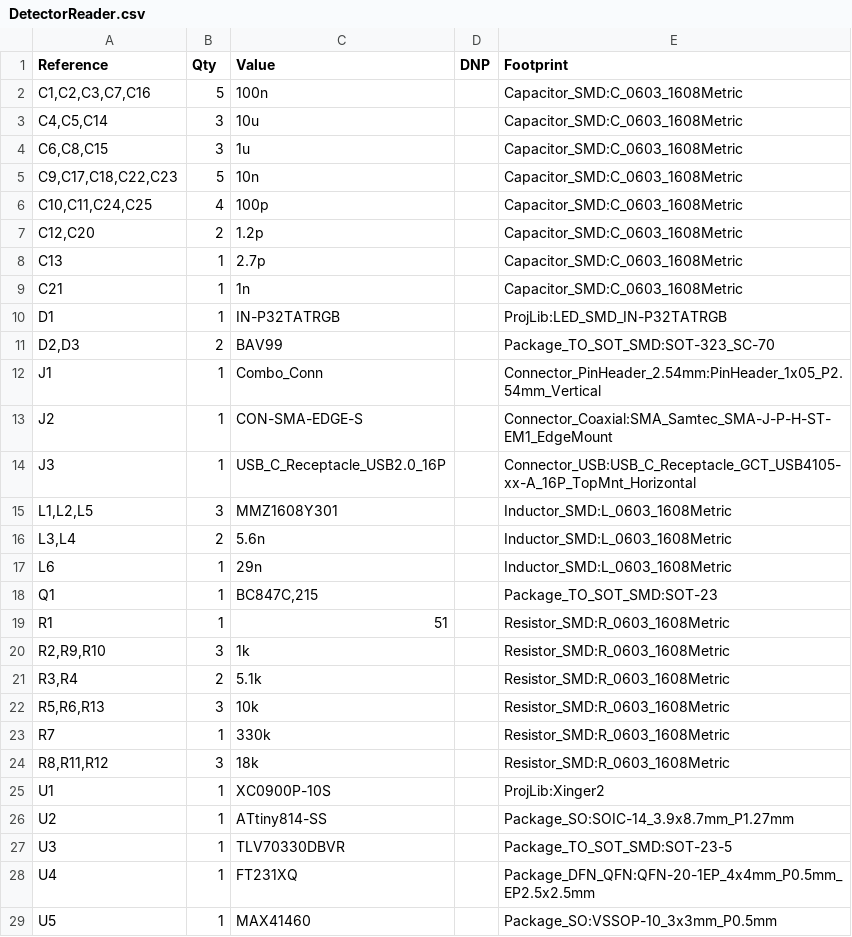
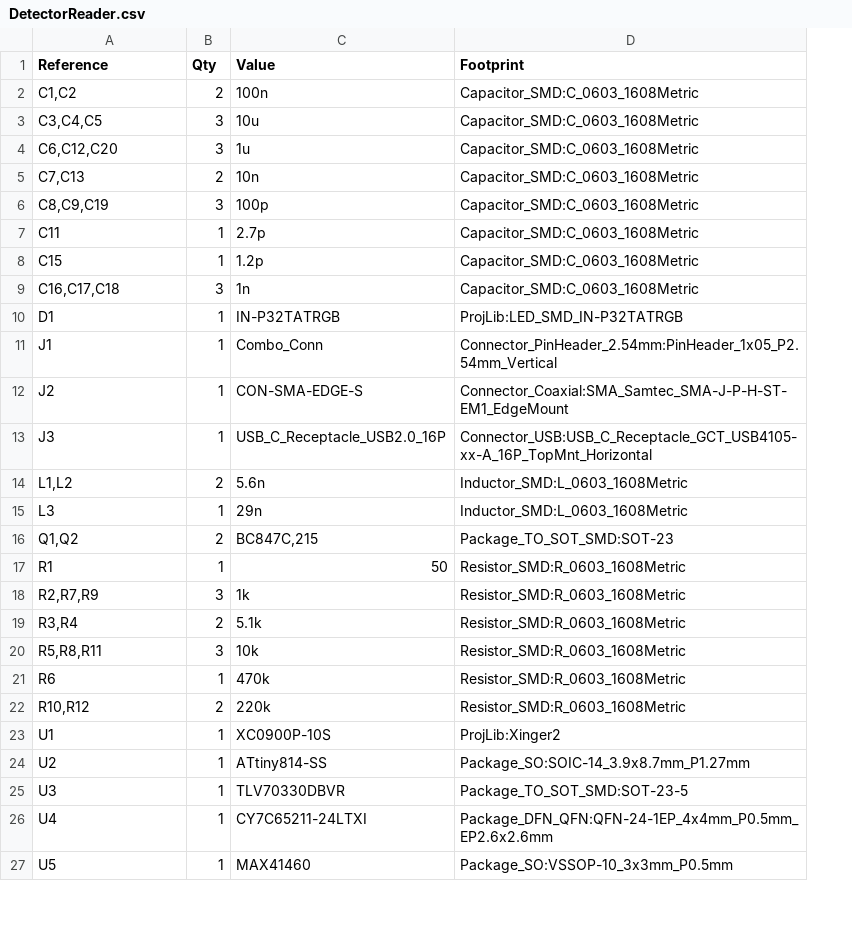
Before and after one commit to beustens/DetectorReader, a CSV file: hardware/DetectorReader.csv, drawn as a sheet; only a part is shown; removed rows and columns are numbered as before the commit, all else as after; the diff covers the shown part only; the diff names each change by its address in the sheet, - before the commit and + after, or states it on an @@ line.

```diff
--- a/hardware/DetectorReader.csv
+++ b/hardware/DetectorReader.csv
-column D (DNP), empty
-A2 (Reference): C1,C2,C3,C7,C16
+A2 (Reference): C1,C2
-B2 (Qty): 5
+B2 (Qty): 2
-A3 (Reference): C4,C5,C14
+A3 (Reference): C3,C4,C5
-A4 (Reference): C6,C8,C15
+A4 (Reference): C6,C12,C20
-A5 (Reference): C9,C17,C18,C22,C23
+A5 (Reference): C7,C13
-B5 (Qty): 5
+B5 (Qty): 2
-A6 (Reference): C10,C11,C24,C25
+A6 (Reference): C8,C9,C19
-B6 (Qty): 4
+B6 (Qty): 3
-row 7: C12,C20 | 2 | 1.2p |  | Capacitor_SMD:C_0603_1608Metric
-A7 (Reference): C13
+A7 (Reference): C11
-A8 (Reference): C21
+A8 (Reference): C15
-C8 (Value): 1n
+C8 (Value): 1.2p
+row 9: C16,C17,C18 | 3 | 1n | Capacitor_SMD:C_0603_1608Metric
-row 11: D2,D3 | 2 | BAV99 |  | Package_TO_SOT_SMD:SOT-323_SC-70
-row 15: L1,L2,L5 | 3 | MMZ1608Y301 |  | Inductor_SMD:L_0603_1608Metric
-A14 (Reference): L3,L4
+A14 (Reference): L1,L2
-A15 (Reference): L6
+A15 (Reference): L3
-A16 (Reference): Q1
+A16 (Reference): Q1,Q2
-B16 (Qty): 1
+B16 (Qty): 2
-C17 (Value): 51
+C17 (Value): 50
-A18 (Reference): R2,R9,R10
+A18 (Reference): R2,R7,R9
-A20 (Reference): R5,R6,R13
+A20 (Reference): R5,R8,R11
-A21 (Reference): R7
+A21 (Reference): R6
-C21 (Value): 330k
+C21 (Value): 470k
-row 24: R8,R11,R12 | 3 | 18k |  | Resistor_SMD:R_0603_1608Metric
+row 22: R10,R12 | 2 | 220k | Resistor_SMD:R_0603_1608Metric
-C26 (Value): FT231XQ
+C26 (Value): CY7C65211-24LTXI
-D26 (Footprint): Package_DFN_QFN:QFN-20-1EP_4x4mm_P0.5mm_EP2.5x2.5mm
+D26 (Footprint): Package_DFN_QFN:QFN-24-1EP_4x4mm_P0.5mm_EP2.6x2.6mm
```
Also changed, not shown: 4 edited cells elsewhere in this file, hardware/jlcpcb/production_files/BOM-DetectorReader.csv, hardware/jlcpcb/production_files/CPL-DetectorReader.csv, 22 other files.
